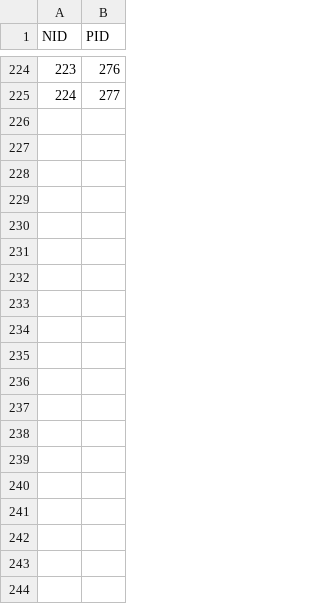
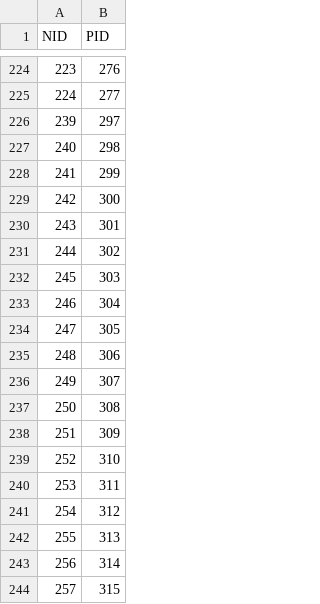
Before and after one commit to wasn-lab/Taillight_Recognition_with_VGG16-WaveNet, a CSV file: src/control/vector_map/map_file/vector_map_data/node.csv, drawn as a sheet; only a part is shown, gaps mark what is left out; the diff covers the shown part only; the diff names each change by its address in the sheet, - before the commit and + after, or states it on an @@ line.

```diff
--- a/src/control/vector_map/map_file/vector_map_data/node.csv
+++ b/src/control/vector_map/map_file/vector_map_data/node.csv
+row 226: 239 | 297
+row 227: 240 | 298
+row 228: 241 | 299
+row 229: 242 | 300
+row 230: 243 | 301
+row 231: 244 | 302
+row 232: 245 | 303
+row 233: 246 | 304
+row 234: 247 | 305
+row 235: 248 | 306
+row 236: 249 | 307
+row 237: 250 | 308
+row 238: 251 | 309
+row 239: 252 | 310
+row 240: 253 | 311
+row 241: 254 | 312
+row 242: 255 | 313
+row 243: 256 | 314
+row 244: 257 | 315
```
Also changed, not shown: 12 added rows elsewhere in this file, src/control/vector_map/map_file/vector_map_data/lane.csv, src/control/vector_map/map_file/vector_map_data/line.csv, 11 other files.
